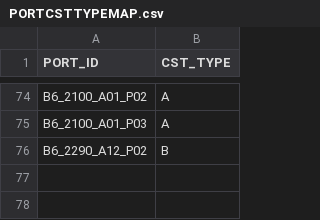
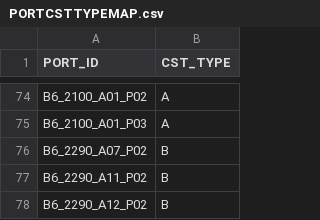
Before and after one commit to AK0-Leopard/OverheadHoistBuffer_ASE_K24, a CSV file: OverheadHoistBuffer_ASE_K24/BCWinForm/Config/ASE_K24/CSV/PORTCSTTYPEMAP.csv, drawn as a sheet; only a part is shown, gaps mark what is left out.

```diff
--- a/OverheadHoistBuffer_ASE_K24/BCWinForm/Config/ASE_K24/CSV/PORTCSTTYPEMAP.csv
+++ b/OverheadHoistBuffer_ASE_K24/BCWinForm/Config/ASE_K24/CSV/PORTCSTTYPEMAP.csv
@@ -75,2 +75,4 @@ B6_2100_A01_P02,A
 B6_2100_A01_P03,A
+B6_2290_A07_P02,B
+B6_2290_A11_P02,B
 B6_2290_A12_P02,B
```
Also changed, not shown: 16 other files.
